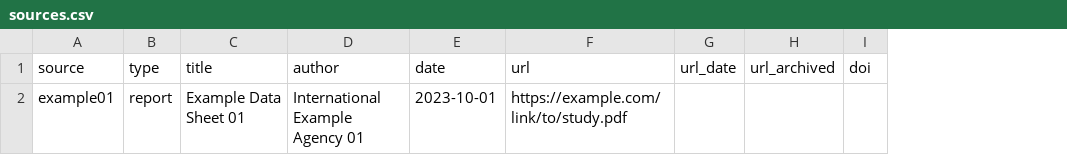
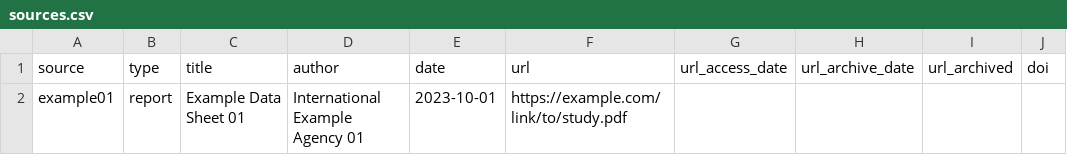
Before and after one commit to PyPSA/technology-data, a CSV file: technologydata/datasources/example01/sources.csv, drawn as a sheet; removed rows and columns are numbered as before the commit, all else as after; the diff names each change by its address in the sheet, - before the commit and + after, or states it on an @@ line.

Commit message:
data: modify sources.schema.json

```diff
--- a/technologydata/datasources/example01/sources.csv
+++ b/technologydata/datasources/example01/sources.csv
-column G (url_date), empty
+column G (url_access_date), empty
+column H (url_archive_date), empty
```
Also changed, not shown: technologydata/datasources/example02/sources.csv, technologydata/datasources/example03/sources.csv, 5 other files.
